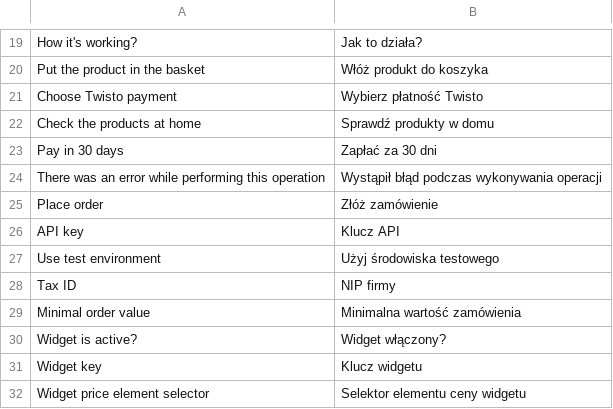
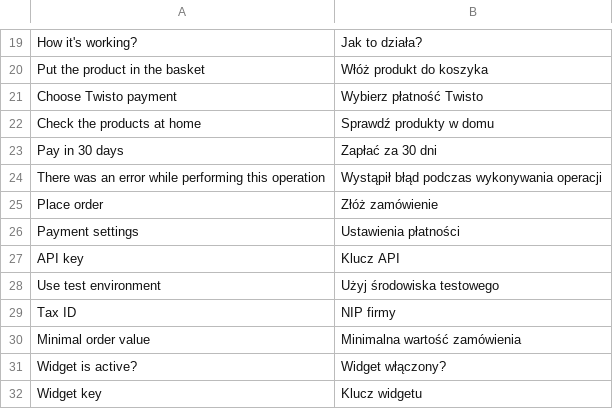
Before and after one commit to comfino/Magento-2.3, a CSV file: i18n/pl_PL.csv, drawn as a sheet; only a part is shown, gaps mark what is left out; the shorter side is filled out with more unchanged rows.

```diff
--- a/i18n/pl_PL.csv
+++ b/i18n/pl_PL.csv
@@ -25,2 +25,3 @@
 "Place order","Złóż zamówienie"
+"Payment settings","Ustawienia płatności"
 "API key","Klucz API"
```
Also changed, not shown: 21 other files.
